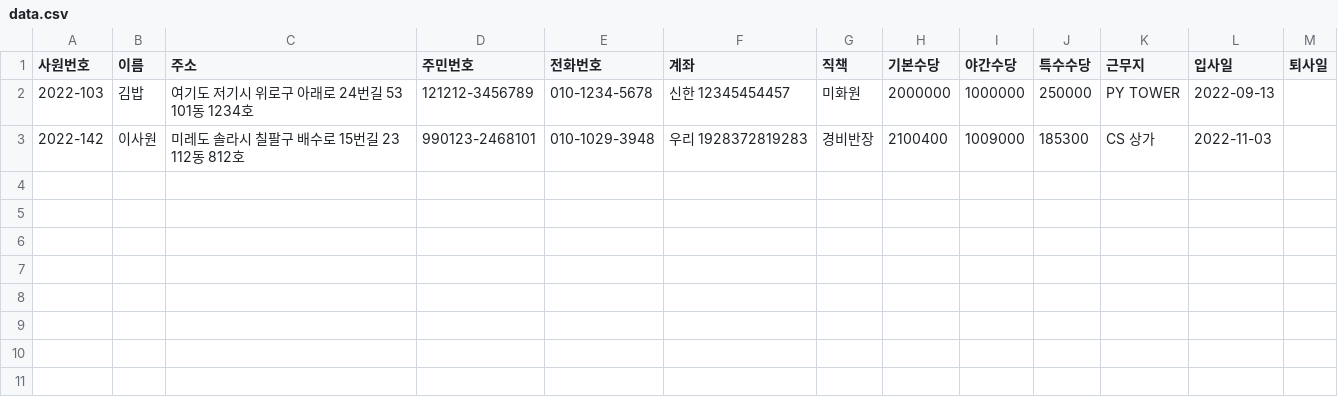
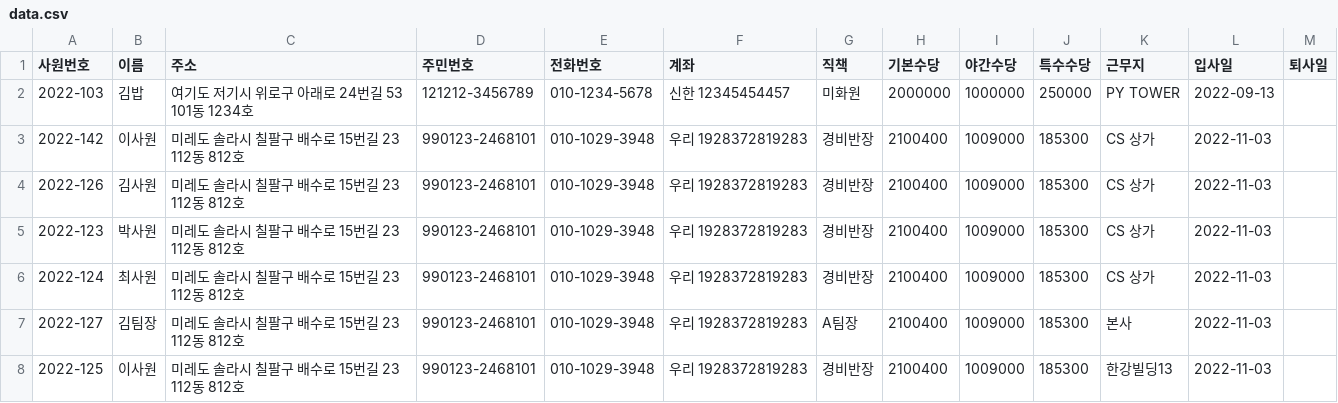
Before and after one commit to Jirung-E/EmployeeManagementSystem, a CSV file: data/data.csv, drawn as a sheet; the diff names each change by its address in the sheet, - before the commit and + after, or states it on an @@ line.

```diff
--- a/data/data.csv
+++ b/data/data.csv
+row 4: 2022-126 | 김사원 | 미레도 솔라시 칠팔구 배수로 15번길 23 112동 812호 | 990123-2468101 | 010-1029-3948 | 우리 1928372819283 | 경비반장 | 2100400 | 1009000 | 185300 | CS 상가 | 2022-11-03
+row 5: 2022-123 | 박사원 | 미레도 솔라시 칠팔구 배수로 15번길 23 112동 812호 | 990123-2468101 | 010-1029-3948 | 우리 1928372819283 | 경비반장 | 2100400 | 1009000 | 185300 | CS 상가 | 2022-11-03
+row 6: 2022-124 | 최사원 | 미레도 솔라시 칠팔구 배수로 15번길 23 112동 812호 | 990123-2468101 | 010-1029-3948 | 우리 1928372819283 | 경비반장 | 2100400 | 1009000 | 185300 | CS 상가 | 2022-11-03
+row 7: 2022-127 | 김팀장 | 미레도 솔라시 칠팔구 배수로 15번길 23 112동 812호 | 990123-2468101 | 010-1029-3948 | 우리 1928372819283 | A팀장 | 2100400 | 1009000 | 185300 | 본사 | 2022-11-03
+row 8: 2022-125 | 이사원 | 미레도 솔라시 칠팔구 배수로 15번길 23 112동 812호 | 990123-2468101 | 010-1029-3948 | 우리 1928372819283 | 경비반장 | 2100400 | 1009000 | 185300 | 한강빌딩13 | 2022-11-03
```
Also changed, not shown: 9 other files.
